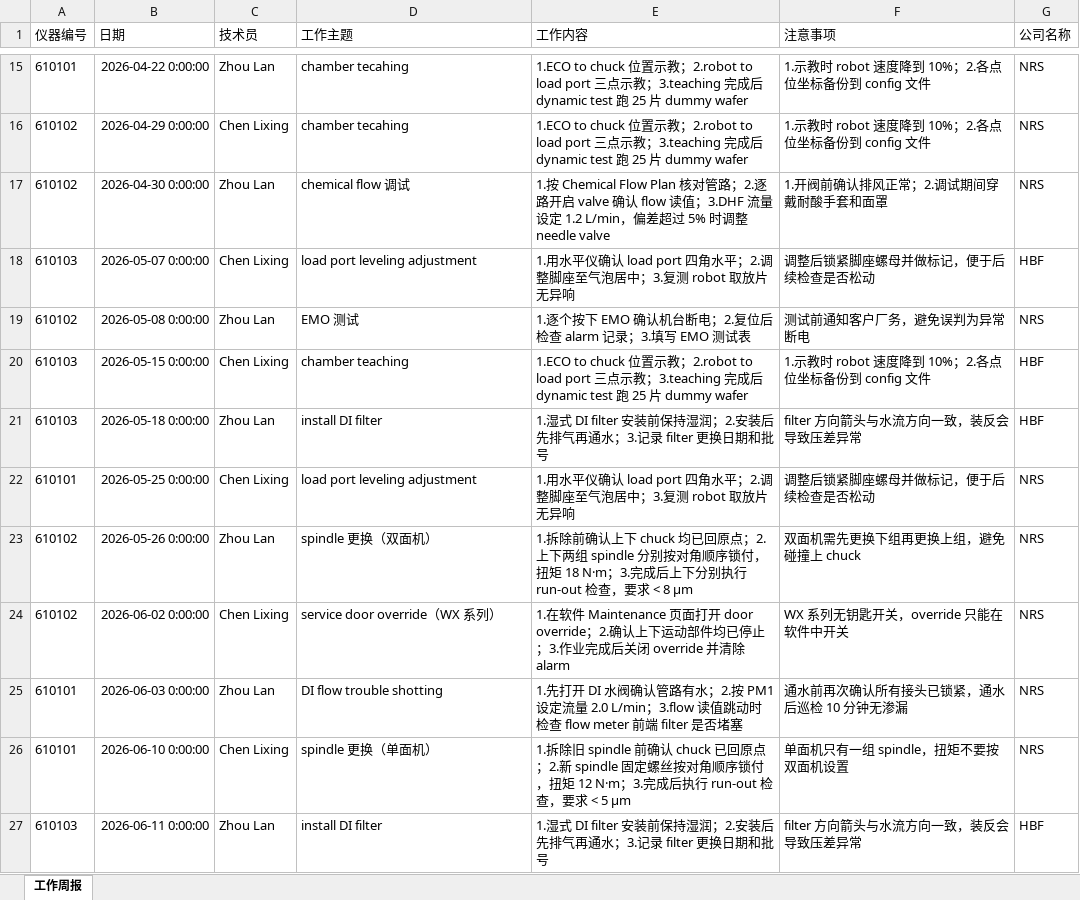
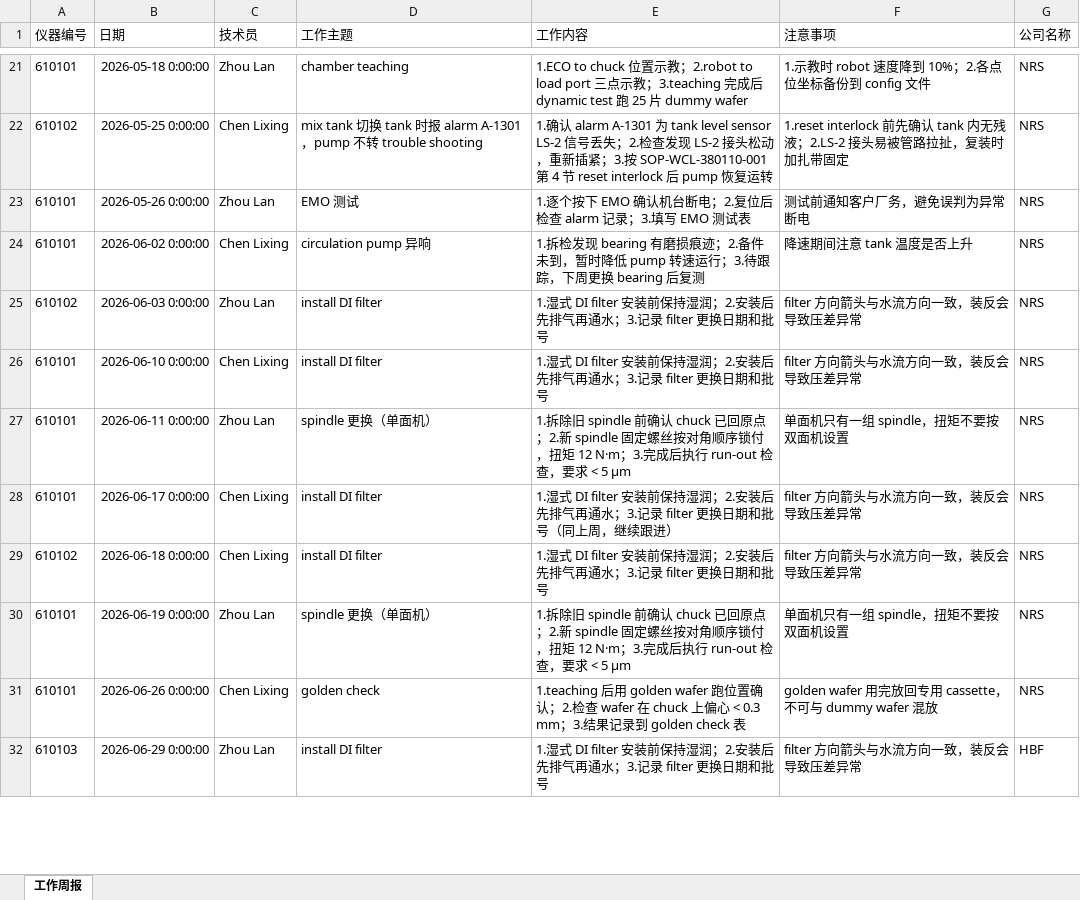
Before and after one commit to BeforeLanding/Knoventra, an Excel workbook: data/demo/journals/journals-CN.xlsx, sheet 工作周报, drawn as a sheet; only a part is shown, gaps mark what is left out; values as stored, in another font and other column widths than the file's, no borders; removed rows and columns are numbered as before the commit, all else as after; the diff covers the shown part only; the diff names each change by its address in the sheet, - before the commit and + after, or states it on an @@ line.

```diff
--- a/data/demo/journals/journals-CN.xlsx (sheet 工作周报)
+++ b/data/demo/journals/journals-CN.xlsx (sheet 工作周报)
-B21 (日期): 2026-04-22 0:00:00
+B21 (日期): 2026-05-18 0:00:00
-D21 (工作主题): chamber tecahing
+D21 (工作主题): chamber teaching
-B22 (日期): 2026-04-29 0:00:00
+B22 (日期): 2026-05-25 0:00:00
-D22 (工作主题): chamber tecahing
+D22 (工作主题): mix tank 切换 tank 时报 alarm A-1301，pump 不转 trouble shooting
-E22 (工作内容): 1.ECO to chuck 位置示教；2.robot to load port 三点示教；3.teaching 完成后 dynamic test 跑 25 片 dummy wafer
+E22 (工作内容): 1.确认 alarm A-1301 为 tank level sensor LS-2 信号丢失；2.检查发现 LS-2 接头松动，重新插紧；3.按 SOP-WCL-380110-001 第 4 节 reset interlock 后 pump 恢复运转
-F22 (注意事项): 1.示教时 robot 速度降到 10%；2.各点位坐标备份到 config 文件
+F22 (注意事项): 1.reset interlock 前先确认 tank 内无残液；2.LS-2 接头易被管路拉扯，复装时加扎带固定
-row 17: 610102 | 2026-04-30 0:00:00 | Zhou Lan | chemical flow 调试 | 1.按 Chemical Flow Plan 核对管路；2.逐路开启 valve 确认 flow 读值；3.DHF 流量设定 1.2 L/min，偏差超过 5% 时调整 needle valve | 1.开阀前确认排风正常；2.调试期间穿戴耐酸手套和面罩 | NRS
-row 18: 610103 | 2026-05-07 0:00:00 | Chen Lixing | load port leveling adjustment | 1.用水平仪确认 load port 四角水平；2.调整脚座至气泡居中；3.复测 robot 取放片无异响 | 调整后锁紧脚座螺母并做标记，便于后续检查是否松动 | HBF
-A23 (仪器编号): 610102
+A23 (仪器编号): 610101
-B23 (日期): 2026-05-08 0:00:00
+B23 (日期): 2026-05-26 0:00:00
-row 20: 610103 | 2026-05-15 0:00:00 | Chen Lixing | chamber teaching | 1.ECO to chuck 位置示教；2.robot to load port 三点示教；3.teaching 完成后 dynamic test 跑 25 片 dummy wafer | 1.示教时 robot 速度降到 10%；2.各点位坐标备份到 config 文件 | HBF
-row 21: 610103 | 2026-05-18 0:00:00 | Zhou Lan | install DI filter | 1.湿式 DI filter 安装前保持湿润；2.安装后先排气再通水；3.记录 filter 更换日期和批号 | filter 方向箭头与水流方向一致，装反会导致压差异常 | HBF
-B24 (日期): 2026-05-25 0:00:00
+B24 (日期): 2026-06-02 0:00:00
-D24 (工作主题): load port leveling adjustment
+D24 (工作主题): circulation pump 异响
-E24 (工作内容): 1.用水平仪确认 load port 四角水平；2.调整脚座至气泡居中；3.复测 robot 取放片无异响
+E24 (工作内容): 1.拆检发现 bearing 有磨损痕迹；2.备件未到，暂时降低 pump 转速运行；3.待跟踪，下周更换 bearing 后复测
-F24 (注意事项): 调整后锁紧脚座螺母并做标记，便于后续检查是否松动
+F24 (注意事项): 降速期间注意 tank 温度是否上升
-B25 (日期): 2026-05-26 0:00:00
+B25 (日期): 2026-06-03 0:00:00
-D25 (工作主题): spindle 更换（双面机）
+D25 (工作主题): install DI filter
-E25 (工作内容): 1.拆除前确认上下 chuck 均已回原点；2.上下两组 spindle 分别按对角顺序锁付，扭矩 18 N·m；3.完成后上下分别执行 run-out 检查，要求 < 8 μm
+E25 (工作内容): 1.湿式 DI filter 安装前保持湿润；2.安装后先排气再通水；3.记录 filter 更换日期和批号
-F25 (注意事项): 双面机需先更换下组再更换上组，避免碰撞上 chuck
+F25 (注意事项): filter 方向箭头与水流方向一致，装反会导致压差异常
-row 24: 610102 | 2026-06-02 0:00:00 | Chen Lixing | service door override（WX 系列） | 1.在软件 Maintenance 页面打开 door override；2.确认上下运动部件均已停止；3.作业完成后关闭 override 并清除 alarm | WX 系列无钥匙开关，override 只能在软件中开关 | NRS
+row 26: 610101 | 2026-06-10 0:00:00 | Chen Lixing | install DI filter | 1.湿式 DI filter 安装前保持湿润；2.安装后先排气再通水；3.记录 filter 更换日期和批号 | filter 方向箭头与水流方向一致，装反会导致压差异常 | NRS
-B27 (日期): 2026-06-03 0:00:00
+B27 (日期): 2026-06-11 0:00:00
-D27 (工作主题): DI flow trouble shotting
+D27 (工作主题): spindle 更换（单面机）
-E27 (工作内容): 1.先打开 DI 水阀确认管路有水；2.按 PM1 设定流量 2.0 L/min；3.flow 读值跳动时检查 flow meter 前端 filter 是否堵塞
+E27 (工作内容): 1.拆除旧 spindle 前确认 chuck 已回原点；2.新 spindle 固定螺丝按对角顺序锁付，扭矩 12 N·m；3.完成后执行 run-out 检查，要求 < 5 μm
-F27 (注意事项): 通水前再次确认所有接头已锁紧，通水后巡检 10 分钟无渗漏
+F27 (注意事项): 单面机只有一组 spindle，扭矩不要按双面机设置
+row 28: 610101 | 2026-06-17 0:00:00 | Chen Lixing | install DI filter | 1.湿式 DI filter 安装前保持湿润；2.安装后先排气再通水；3.记录 filter 更换日期和批号（同上周，继续跟进） | filter 方向箭头与水流方向一致，装反会导致压差异常 | NRS
+row 29: 610102 | 2026-06-18 0:00:00 | Chen Lixing | install DI filter | 1.湿式 DI filter 安装前保持湿润；2.安装后先排气再通水；3.记录 filter 更换日期和批号 | filter 方向箭头与水流方向一致，装反会导致压差异常 | NRS
-B30 (日期): 2026-06-10 0:00:00
+B30 (日期): 2026-06-19 0:00:00
-C30 (技术员): Chen Lixing
+C30 (技术员): Zhou Lan
+row 31: 610101 | 2026-06-26 0:00:00 | Chen Lixing | golden check | 1.teaching 后用 golden wafer 跑位置确认；2.检查 wafer 在 chuck 上偏心 < 0.3 mm；3.结果记录到 golden check 表 | golden wafer 用完放回专用 cassette，不可与 dummy wafer 混放 | NRS
-B32 (日期): 2026-06-11 0:00:00
+B32 (日期): 2026-06-29 0:00:00
```
Also changed, not shown: 17 added rows, 16 removed rows and 146 edited cells elsewhere in this sheet, data/demo/journals/journals-SG.xlsx, data/demo/journals/journals-TW.xlsx, 22 other files.
